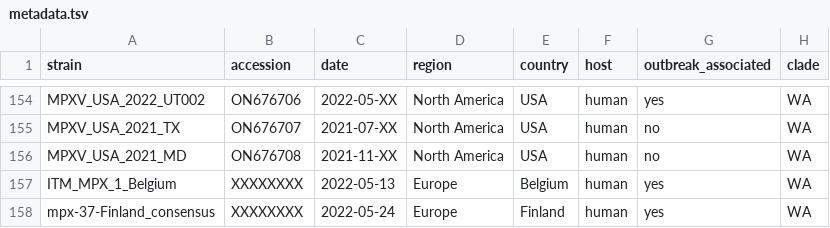
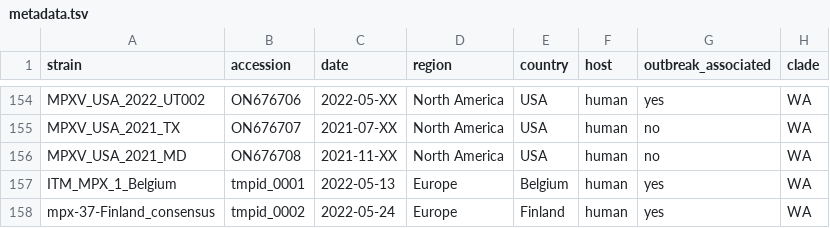
Before and after one commit to nextstrain/mpox, a TSV file: example_data/metadata.tsv, drawn as a sheet; only a part is shown, gaps mark what is left out.

Commit message:
feat: this adds the possibility to specify the column used as strain id

```diff
--- a/example_data/metadata.tsv
+++ b/example_data/metadata.tsv
@@ -156,3 +156,3 @@ MPXV_USA_2021_TX	ON676707	2021-07-XX	North America	USA	human	no	WA
 MPXV_USA_2021_MD	ON676708	2021-11-XX	North America	USA	human	no	WA
-ITM_MPX_1_Belgium	XXXXXXXX	2022-05-13	Europe	Belgium	human	yes	WA
-mpx-37-Finland_consensus	XXXXXXXX	2022-05-24	Europe	Finland	human	yes	WA
+ITM_MPX_1_Belgium	tmpid_0001	2022-05-13	Europe	Belgium	human	yes	WA
+mpx-37-Finland_consensus	tmpid_0002	2022-05-24	Europe	Finland	human	yes	WA
```
Also changed, not shown: 7 other files.
